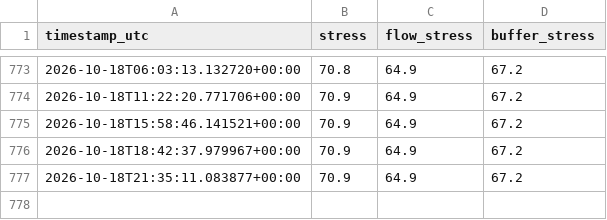
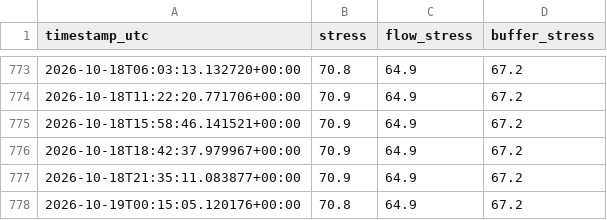
Before and after one commit to zineeeeeeeda/zineeeeeeeda, a CSV file: data/history.csv, drawn as a sheet; only a part is shown, gaps mark what is left out; the diff names each change by its address in the sheet, - before the commit and + after, or states it on an @@ line.

```diff
--- a/data/history.csv
+++ b/data/history.csv
+row 778: 2026-10-19T00:15:05.120176+00:00 | 70.8 | 64.9 | 67.2
```
Also changed, not shown: 1 other file.
